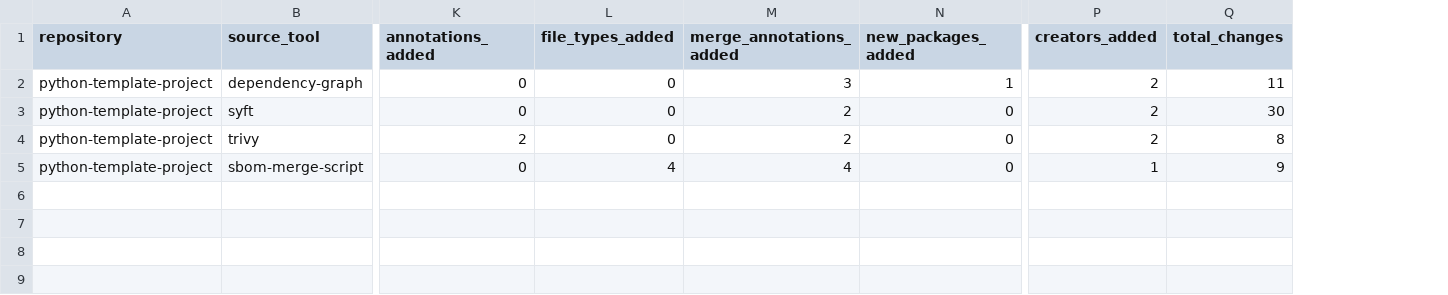
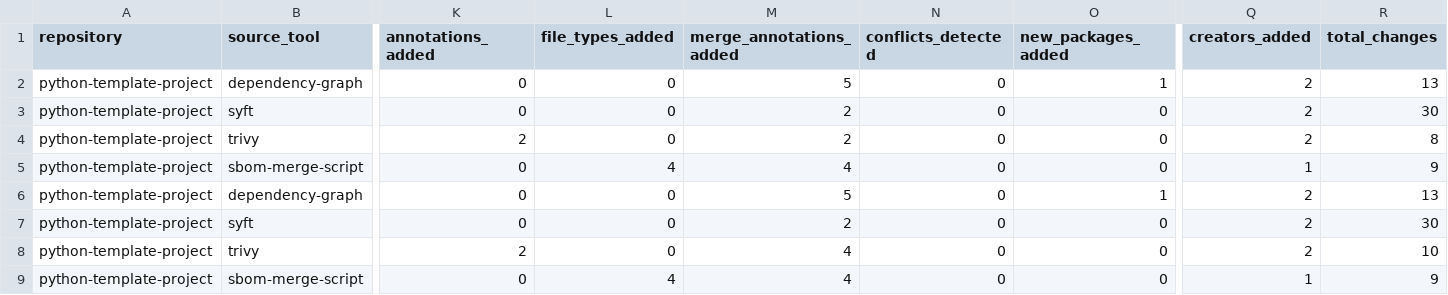
Before and after one commit to MoriwakiYusuke/auto-datasets-make, a CSV file: generated_sboms/merge_summary.csv, drawn as a sheet; only a part is shown, gaps mark what is left out; addresses are those after the commit; rows hold the shown columns only; the diff names each change by its address in the sheet, - before the commit and + after, or states it on an @@ line.

```diff
--- a/generated_sboms/merge_summary.csv
+++ b/generated_sboms/merge_summary.csv
+column N (conflicts_detected), rows 2-5: all 0
-M2 (merge_annotations_added): 3
+M2 (merge_annotations_added): 5
-R2 (total_changes): 11
+R2 (total_changes): 13
+row 6: python-template-project | dependency-graph | 0 | 0 | 5 | 0 | 1 | 2 | 13
+row 7: python-template-project | syft | 0 | 0 | 2 | 0 | 0 | 2 | 30
+row 8: python-template-project | trivy | 2 | 0 | 4 | 0 | 0 | 2 | 10
+row 9: python-template-project | sbom-merge-script | 0 | 4 | 4 | 0 | 0 | 1 | 9
```
Also changed, not shown: 2 other files.
